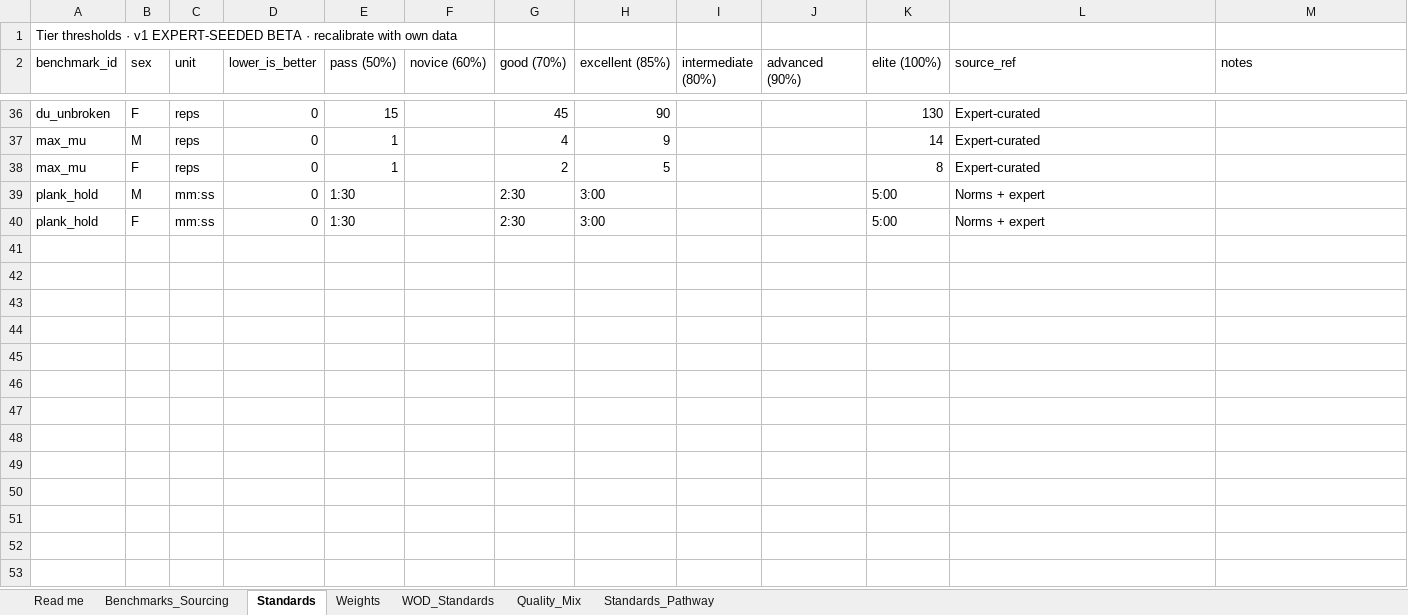
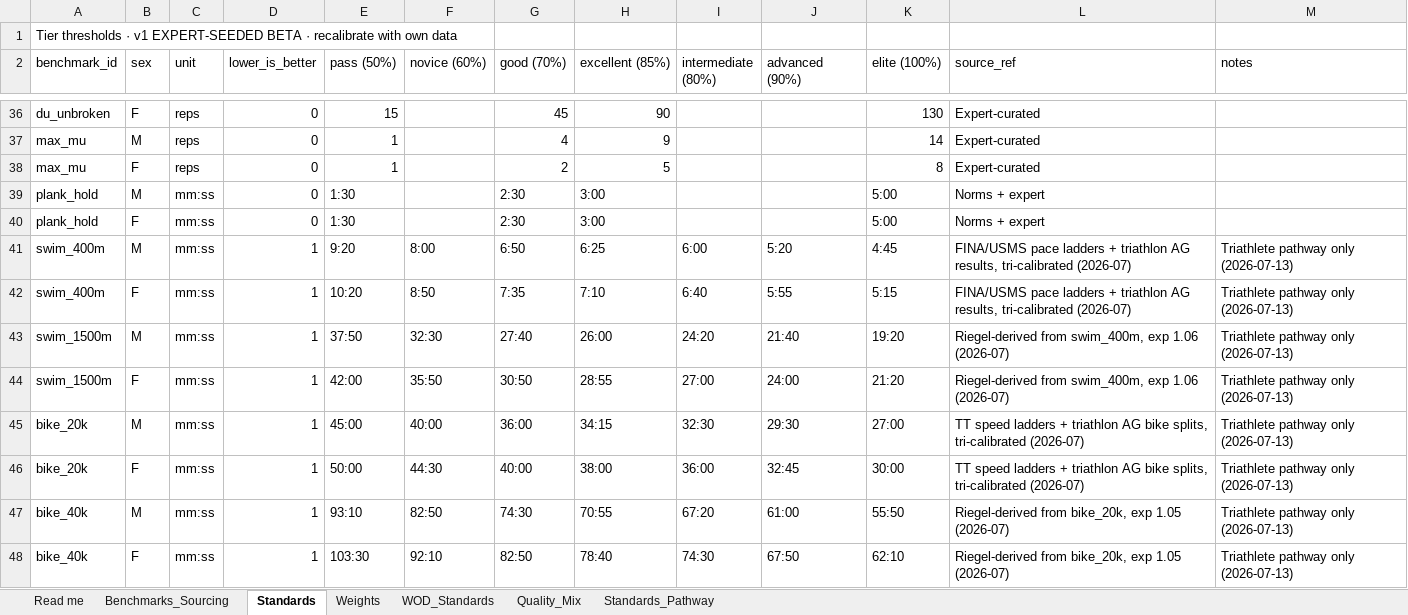
Before and after one commit to TGW7/TPFBenchmark, an Excel workbook: config/standards/TPF_HRS_Standards_v0_2026-06-21.xlsx, sheet Standards, drawn as a sheet; only a part is shown, gaps mark what is left out; values as stored, in another font and other column widths than the file's, no borders; the diff names each change by its address in the sheet, - before the commit and + after, or states it on an @@ line.

```diff
--- a/config/standards/TPF_HRS_Standards_v0_2026-06-21.xlsx (sheet Standards)
+++ b/config/standards/TPF_HRS_Standards_v0_2026-06-21.xlsx (sheet Standards)
+row 41: swim_400m | M | mm:ss | 1 | 9:20 | 8:00 | 6:50 | 6:25 | 6:00 | 5:20 | 4:45 | FINA/USMS pace ladders + triathlon AG results, tri-calibrated (2026-07) | Triathlete pathway only (2026-07-13)
+row 42: swim_400m | F | mm:ss | 1 | 10:20 | 8:50 | 7:35 | 7:10 | 6:40 | 5:55 | 5:15 | FINA/USMS pace ladders + triathlon AG results, tri-calibrated (2026-07) | Triathlete pathway only (2026-07-13)
+row 43: swim_1500m | M | mm:ss | 1 | 37:50 | 32:30 | 27:40 | 26:00 | 24:20 | 21:40 | 19:20 | Riegel-derived from swim_400m, exp 1.06 (2026-07) | Triathlete pathway only (2026-07-13)
+row 44: swim_1500m | F | mm:ss | 1 | 42:00 | 35:50 | 30:50 | 28:55 | 27:00 | 24:00 | 21:20 | Riegel-derived from swim_400m, exp 1.06 (2026-07) | Triathlete pathway only (2026-07-13)
+row 45: bike_20k | M | mm:ss | 1 | 45:00 | 40:00 | 36:00 | 34:15 | 32:30 | 29:30 | 27:00 | TT speed ladders + triathlon AG bike splits, tri-calibrated (2026-07) | Triathlete pathway only (2026-07-13)
+row 46: bike_20k | F | mm:ss | 1 | 50:00 | 44:30 | 40:00 | 38:00 | 36:00 | 32:45 | 30:00 | TT speed ladders + triathlon AG bike splits, tri-calibrated (2026-07) | Triathlete pathway only (2026-07-13)
+row 47: bike_40k | M | mm:ss | 1 | 93:10 | 82:50 | 74:30 | 70:55 | 67:20 | 61:00 | 55:50 | Riegel-derived from bike_20k, exp 1.05 (2026-07) | Triathlete pathway only (2026-07-13)
+row 48: bike_40k | F | mm:ss | 1 | 103:30 | 92:10 | 82:50 | 78:40 | 74:30 | 67:50 | 62:10 | Riegel-derived from bike_20k, exp 1.05 (2026-07) | Triathlete pathway only (2026-07-13)
```
Also changed, not shown: sheet Benchmarks_Sourcing, sheet Standards_Pathway, sheet Weights, 9 other files.
